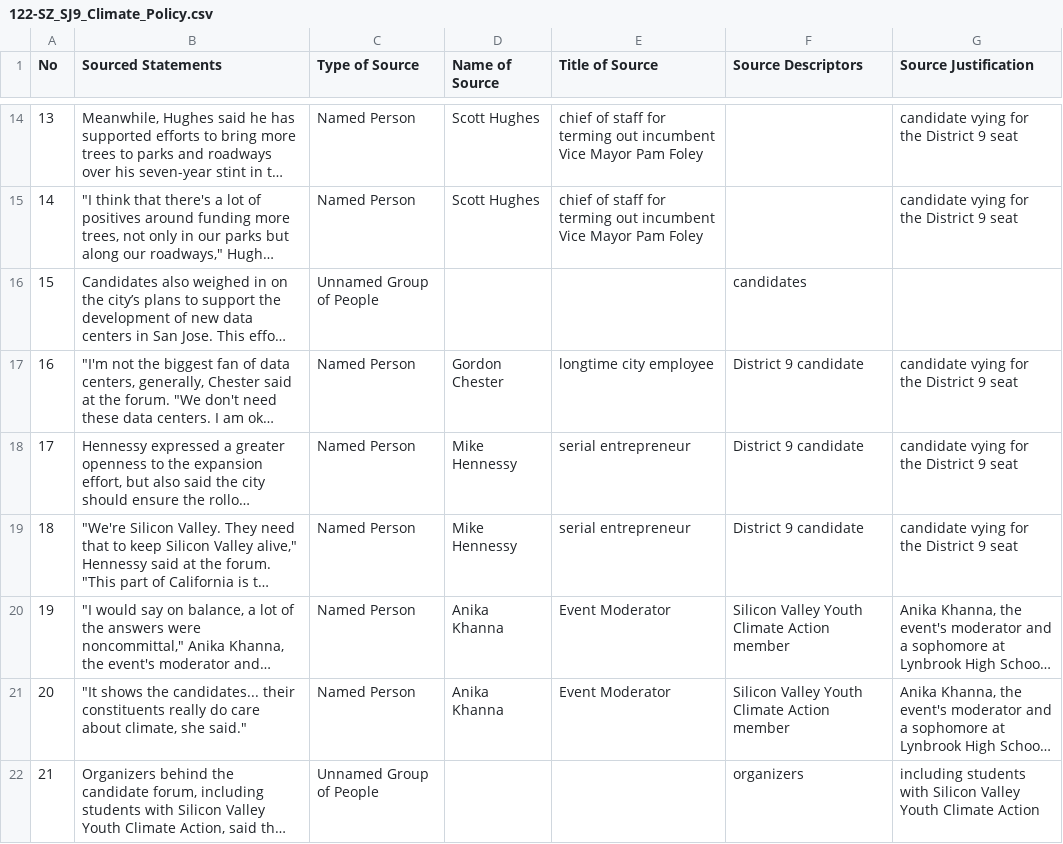
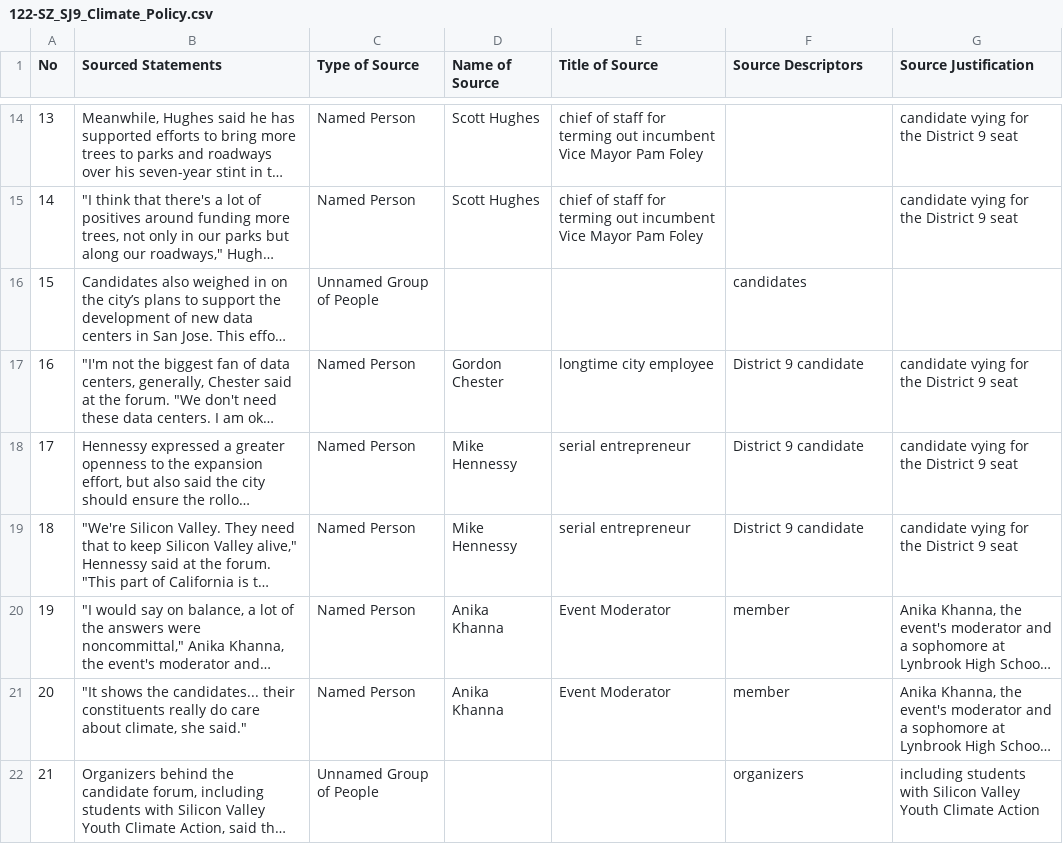
Before and after one commit to MarkkulaCenterJMEthics/llms-journ-sourcing, a CSV file: benchmarking/GT data/GT-II/122-SZ_SJ9_Climate_Policy.csv, drawn as a sheet; only a part is shown, gaps mark what is left out; long unchanged cells end in …; the diff names each change by its address in the sheet, - before the commit and + after, or states it on an @@ line.

```diff
--- a/benchmarking/GT data/GT-II/122-SZ_SJ9_Climate_Policy.csv
+++ b/benchmarking/GT data/GT-II/122-SZ_SJ9_Climate_Policy.csv
-F20:F21 (Source Descriptors): Silicon Valley Youth Climate Action member
+F20:F21 (Source Descriptors): member
```
Also changed, not shown: benchmarking/GT data/GT-II/108-SZ_YVA.csv, benchmarking/GT data/GT-II/108-Youth_POC_Climate.csv, 5 other files.
